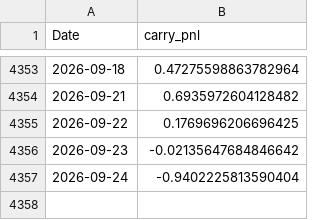
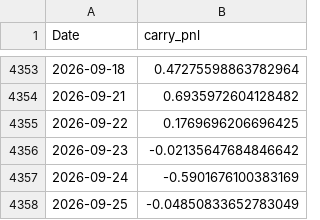
Before and after one commit to tbrown122387/stat-4170-public, a CSV file: lectures/data/carry_pnl.csv, drawn as a sheet; only a part is shown, gaps mark what is left out.

```diff
--- a/lectures/data/carry_pnl.csv
+++ b/lectures/data/carry_pnl.csv
@@ -4356,2 +4356,3 @@ Date,carry_pnl
 2026-09-23,-0.02135647684846642
-2026-09-24,-0.9402225813590404
+2026-09-24,-0.5901676100383169
+2026-09-25,-0.04850833652783049
```
Also changed, not shown: lectures/data/fx_rates.csv, lectures/data/prices.csv, 7 other files.
